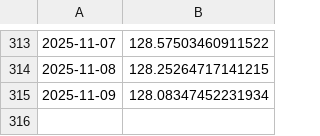
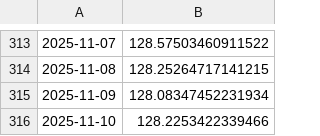
Before and after one commit to kaboya19/web-tufe-flask, a CSV file: tüfe.csv, drawn as a sheet; only a part is shown, gaps mark what is left out; the diff names each change by its address in the sheet, - before the commit and + after, or states it on an @@ line.

```diff
--- a/tüfe.csv
+++ b/tüfe.csv
+row 316: 2025-11-10 | 128.2253422339466
```
Also changed, not shown: gruplar_int.csv, harcama_grupları.csv, 12 other files.
